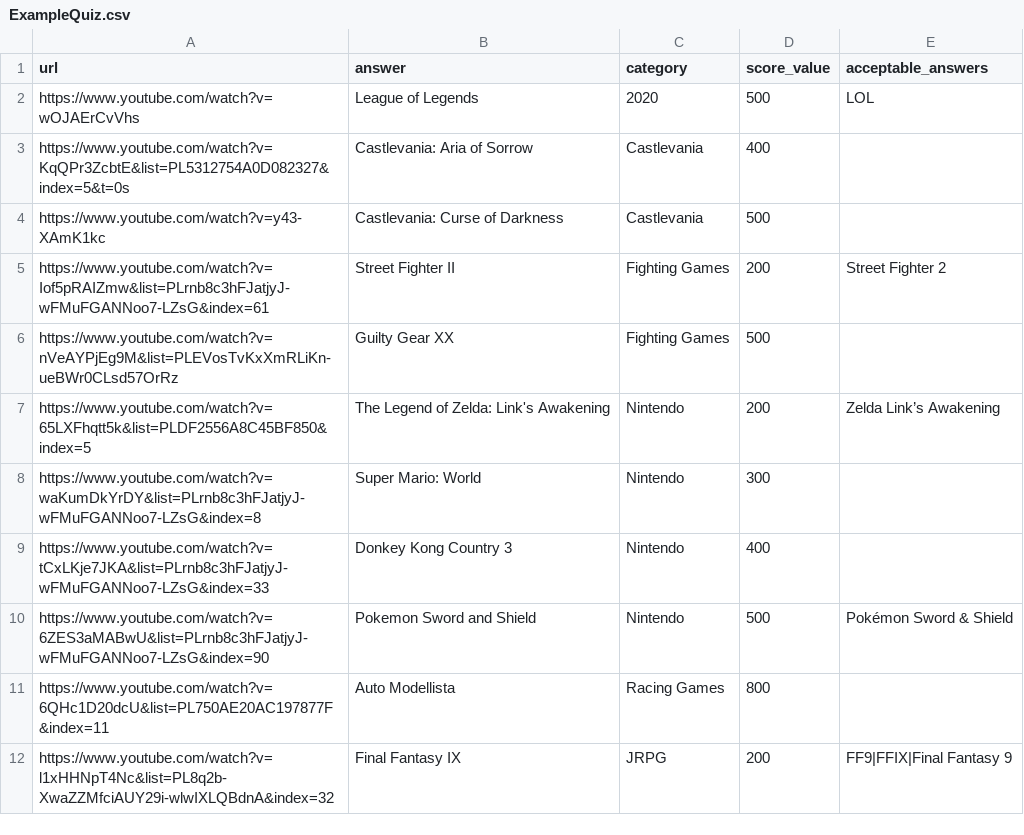
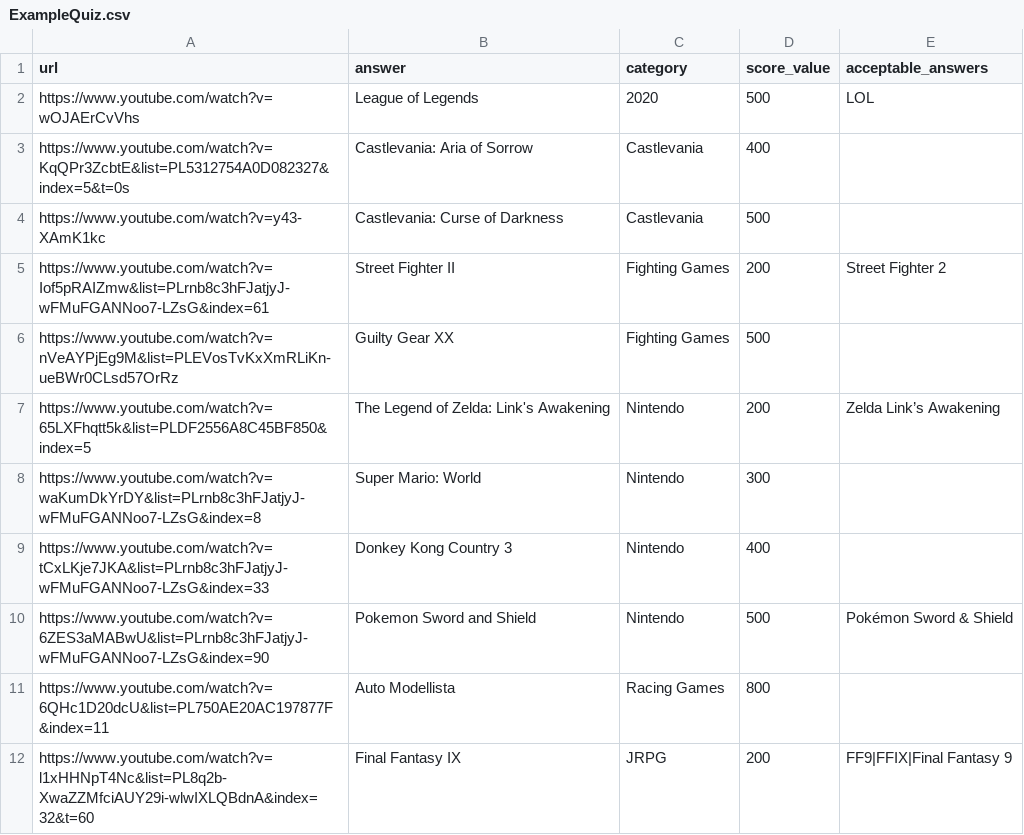
Before and after one commit to agersant/level-99, a CSV file: ExampleQuiz.csv, drawn as a sheet.

Commit message:
Persist cache data in memory

```diff
--- a/ExampleQuiz.csv
+++ b/ExampleQuiz.csv
@@ -11,2 +11,2 @@ https://www.youtube.com/watch?v=6ZES3aMABwU&list=PLrnb8c3hFJatjyJ-wFMuFGANNoo7-L
 https://www.youtube.com/watch?v=6QHc1D20dcU&list=PL750AE20AC197877F&index=11,Auto Modellista,Racing Games,800,
-https://www.youtube.com/watch?v=l1xHHNpT4Nc&list=PL8q2b-XwaZZMfciAUY29i-wlwIXLQBdnA&index=32,Final Fantasy IX,JRPG,200,FF9|FFIX|Final Fantasy 9
+https://www.youtube.com/watch?v=l1xHHNpT4Nc&list=PL8q2b-XwaZZMfciAUY29i-wlwIXLQBdnA&index=32&t=60,Final Fantasy IX,JRPG,200,FF9|FFIX|Final Fantasy 9
```
Also changed, not shown: 4 other files.
